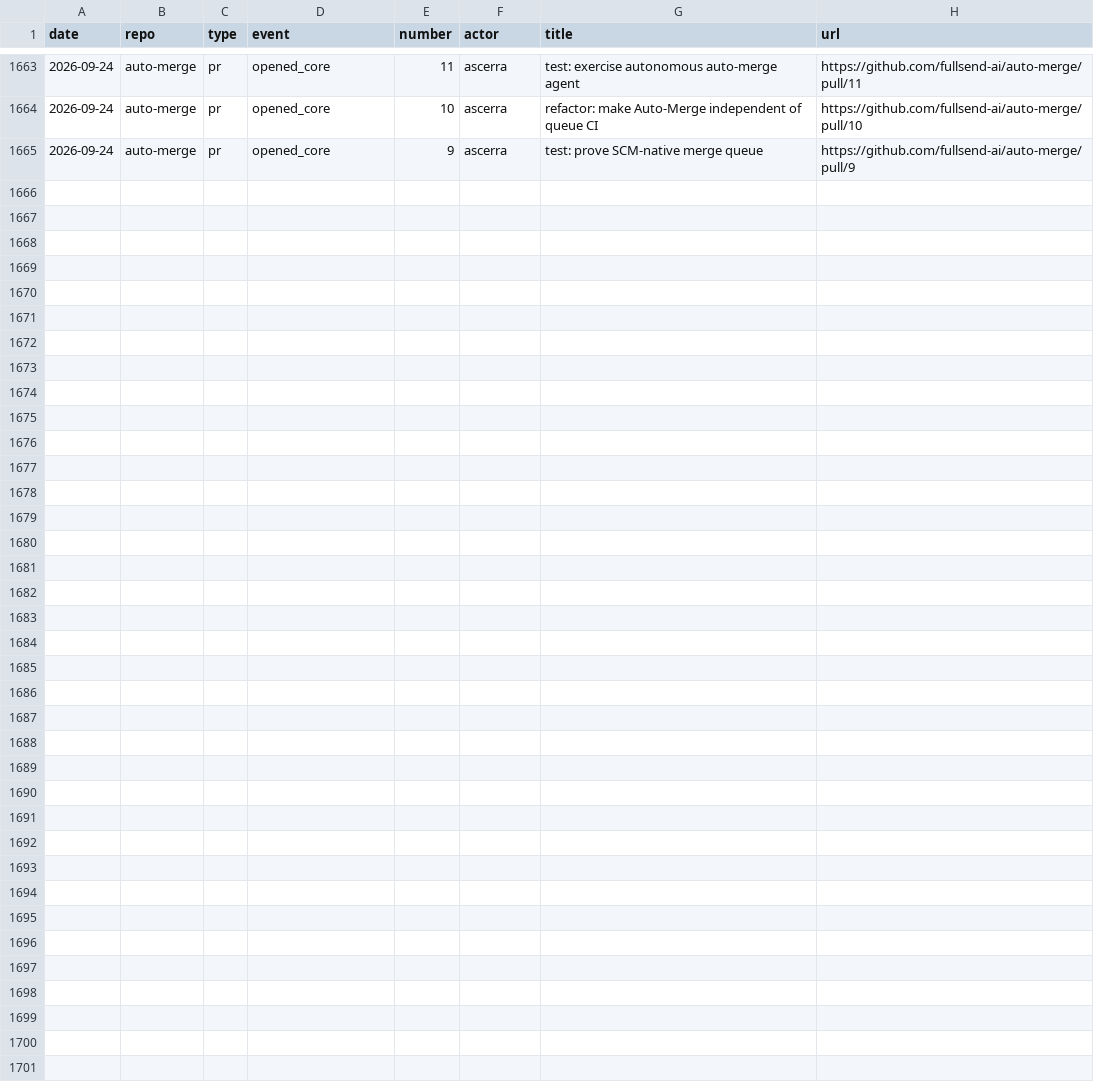
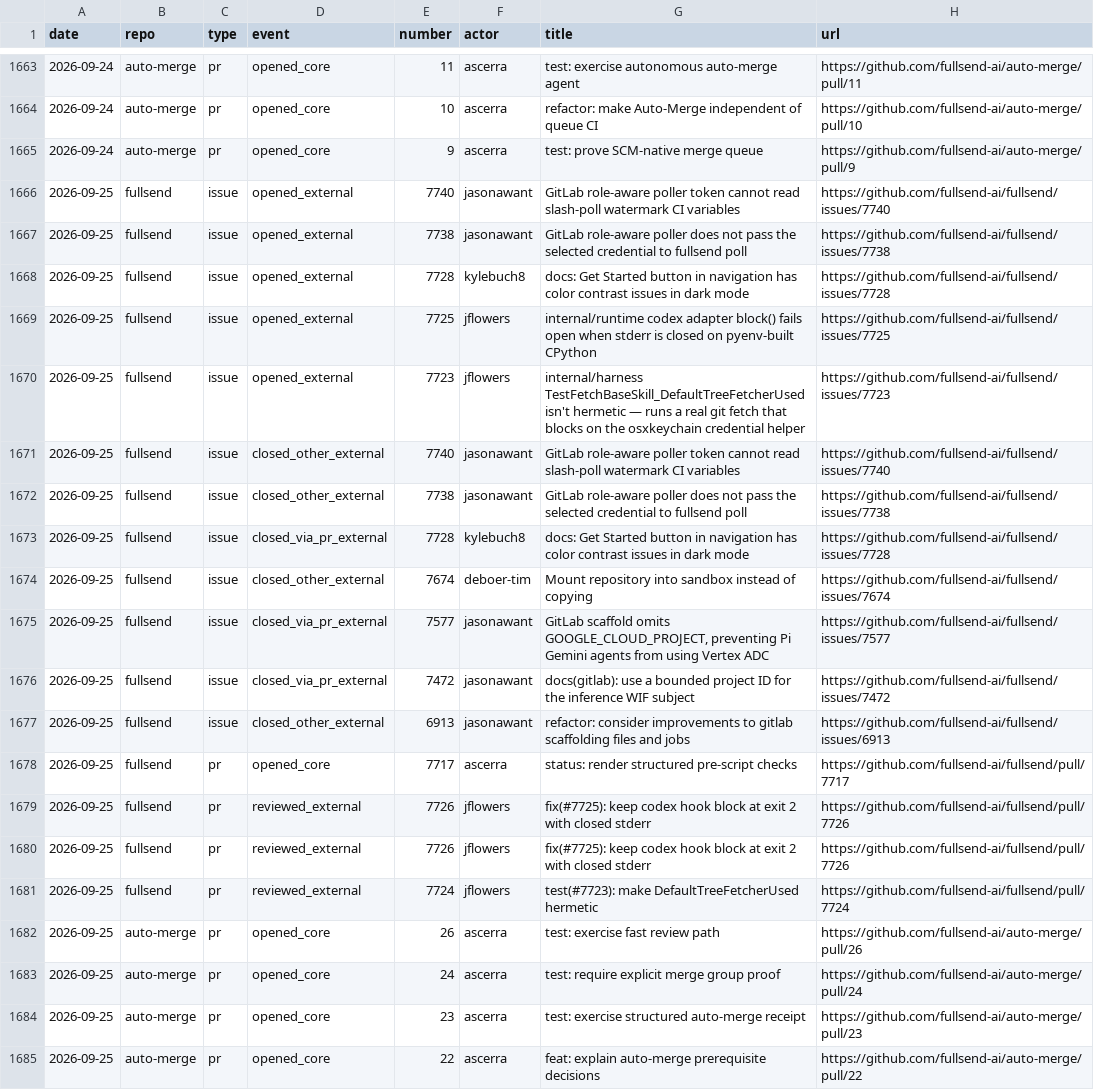
Before and after one commit to jflowers/fullsend-ai-metrics, a CSV file: docs/community-details.csv, drawn as a sheet; only a part is shown, gaps mark what is left out.

```diff
--- a/docs/community-details.csv
+++ b/docs/community-details.csv
@@ -1665 +1665,21 @@ date,repo,type,event,number,actor,title,url
 2026-09-24,auto-merge,pr,opened_core,9,ascerra,"test: prove SCM-native merge queue",https://github.com/fullsend-ai/auto-merge/pull/9
+2026-09-25,fullsend,issue,opened_external,7740,jasonawant,"GitLab role-aware poller token cannot read slash-poll watermark CI variables",https://github.com/fullsend-ai/fullsend/issues/7740
+2026-09-25,fullsend,issue,opened_external,7738,jasonawant,"GitLab role-aware poller does not pass the selected credential to fullsend poll",https://github.com/fullsend-ai/fullsend/issues/7738
+2026-09-25,fullsend,issue,opened_external,7728,kylebuch8,"docs: Get Started button in navigation has color contrast issues in dark mode",https://github.com/fullsend-ai/fullsend/issues/7728
+2026-09-25,fullsend,issue,opened_external,7725,jflowers,"internal/runtime codex adapter block() fails open when stderr is closed on pyenv-built CPython",https://github.com/fullsend-ai/fullsend/issues/7725
+2026-09-25,fullsend,issue,opened_external,7723,jflowers,"internal/harness TestFetchBaseSkill_DefaultTreeFetcherUsed isn't hermetic — runs a real git fetch that blocks on the osxkeychain credential helper",https://github.com/fullsend-ai/fullsend/issues/7723
+2026-09-25,fullsend,issue,closed_other_external,7740,jasonawant,"GitLab role-aware poller token cannot read slash-poll watermark CI variables",https://github.com/fullsend-ai/fullsend/issues/7740
+2026-09-25,fullsend,issue,closed_other_external,7738,jasonawant,"GitLab role-aware poller does not pass the selected credential to fullsend poll",https://github.com/fullsend-ai/fullsend/issues/7738
+2026-09-25,fullsend,issue,closed_via_pr_external,7728,kylebuch8,"docs: Get Started button in navigation has color contrast issues in dark mode",https://github.com/fullsend-ai/fullsend/issues/7728
+2026-09-25,fullsend,issue,closed_other_external,7674,deboer-tim,"Mount repository into sandbox instead of copying",https://github.com/fullsend-ai/fullsend/issues/7674
+2026-09-25,fullsend,issue,closed_via_pr_external,7577,jasonawant,"GitLab scaffold omits GOOGLE_CLOUD_PROJECT, preventing Pi Gemini agents from using Vertex ADC",https://github.com/fullsend-ai/fullsend/issues/7577
+2026-09-25,fullsend,issue,closed_via_pr_external,7472,jasonawant,"docs(gitlab): use a bounded project ID for the inference WIF subject",https://github.com/fullsend-ai/fullsend/issues/7472
+2026-09-25,fullsend,issue,closed_other_external,6913,jasonawant,"refactor: consider improvements to gitlab scaffolding files and jobs",https://github.com/fullsend-ai/fullsend/issues/6913
+2026-09-25,fullsend,pr,opened_core,7717,ascerra,"status: render structured pre-script checks",https://github.com/fullsend-ai/fullsend/pull/7717
+2026-09-25,fullsend,pr,reviewed_external,7726,jflowers,"fix(#7725): keep codex hook block at exit 2 with closed stderr",https://github.com/fullsend-ai/fullsend/pull/7726
+2026-09-25,fullsend,pr,reviewed_external,7726,jflowers,"fix(#7725): keep codex hook block at exit 2 with closed stderr",https://github.com/fullsend-ai/fullsend/pull/7726
+2026-09-25,fullsend,pr,reviewed_external,7724,jflowers,"test(#7723): make DefaultTreeFetcherUsed hermetic",https://github.com/fullsend-ai/fullsend/pull/7724
+2026-09-25,auto-merge,pr,opened_core,26,ascerra,"test: exercise fast review path",https://github.com/fullsend-ai/auto-merge/pull/26
+2026-09-25,auto-merge,pr,opened_core,24,ascerra,"test: require explicit merge group proof",https://github.com/fullsend-ai/auto-merge/pull/24
+2026-09-25,auto-merge,pr,opened_core,23,ascerra,"test: exercise structured auto-merge receipt",https://github.com/fullsend-ai/auto-merge/pull/23
+2026-09-25,auto-merge,pr,opened_core,22,ascerra,"feat: explain auto-merge prerequisite decisions",https://github.com/fullsend-ai/auto-merge/pull/22
```
Also changed, not shown: docs/community.csv, docs/metrics.csv, 4 other files.
